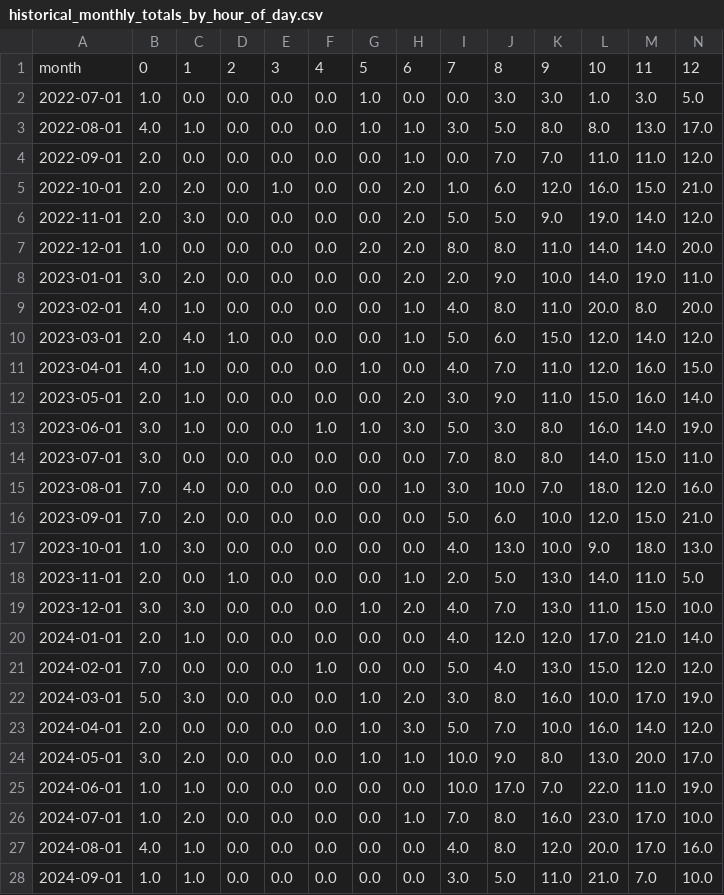
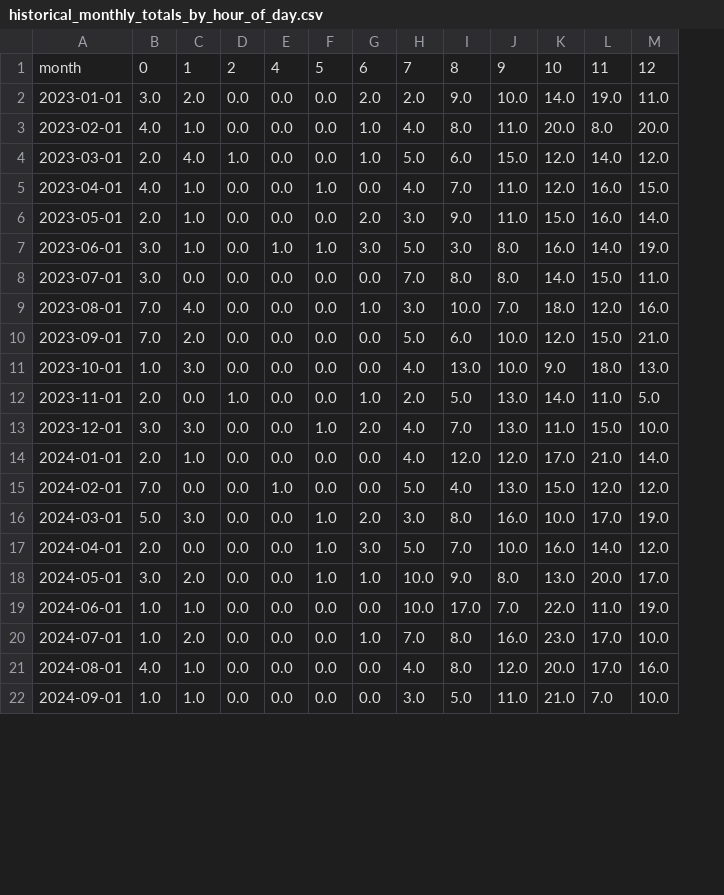
Before and after one commit to RichardPilbery/DAA_DES, a CSV file: historical_data/historical_monthly_totals_by_hour_of_day.csv, drawn as a sheet; only a part is shown; removed rows and columns are numbered as before the commit, all else as after; rows hold the shown columns only; the diff names each change by its address in the sheet, - before the commit and + after, or states it on an @@ line.

```diff
--- a/historical_data/historical_monthly_totals_by_hour_of_day.csv
+++ b/historical_data/historical_monthly_totals_by_hour_of_day.csv
-column F, row 1: 4; rows 8-28: 0.0 | 0.0 | 0.0 | 0.0 | 0.0 | 1.0 | 0.0 | 0.0 | 0.0 | 0.0 | 0.0 | 0.0 | 0.0 | 1.0 | 0.0 | 0.0 | 0.0 | 0.0 | 0.0 | 0.0 | 0.0
-E1: 3
+E1: 4
-row 2: 2022-07-01 | 1.0 | 0.0 | 0.0 | 0.0 | 0.0 | 1.0 | 0.0 | 0.0 | 3.0 | 3.0 | 1.0 | 3.0 | 5.0
-row 3: 2022-08-01 | 4.0 | 1.0 | 0.0 | 0.0 | 0.0 | 1.0 | 1.0 | 3.0 | 5.0 | 8.0 | 8.0 | 13.0 | 17.0
-row 4: 2022-09-01 | 2.0 | 0.0 | 0.0 | 0.0 | 0.0 | 0.0 | 1.0 | 0.0 | 7.0 | 7.0 | 11.0 | 11.0 | 12.0
-row 5: 2022-10-01 | 2.0 | 2.0 | 0.0 | 1.0 | 0.0 | 0.0 | 2.0 | 1.0 | 6.0 | 12.0 | 16.0 | 15.0 | 21.0
-row 6: 2022-11-01 | 2.0 | 3.0 | 0.0 | 0.0 | 0.0 | 0.0 | 2.0 | 5.0 | 5.0 | 9.0 | 19.0 | 14.0 | 12.0
-row 7: 2022-12-01 | 1.0 | 0.0 | 0.0 | 0.0 | 0.0 | 2.0 | 2.0 | 8.0 | 8.0 | 11.0 | 14.0 | 14.0 | 20.0
-E7: 0.0
+E7: 1.0
-E15: 0.0
+E15: 1.0
```
Also changed, not shown: actual_data/school_holidays.csv, distribution_data/callsign_group_by_ampds_card_and_hour_probs.csv, 17 other files.
